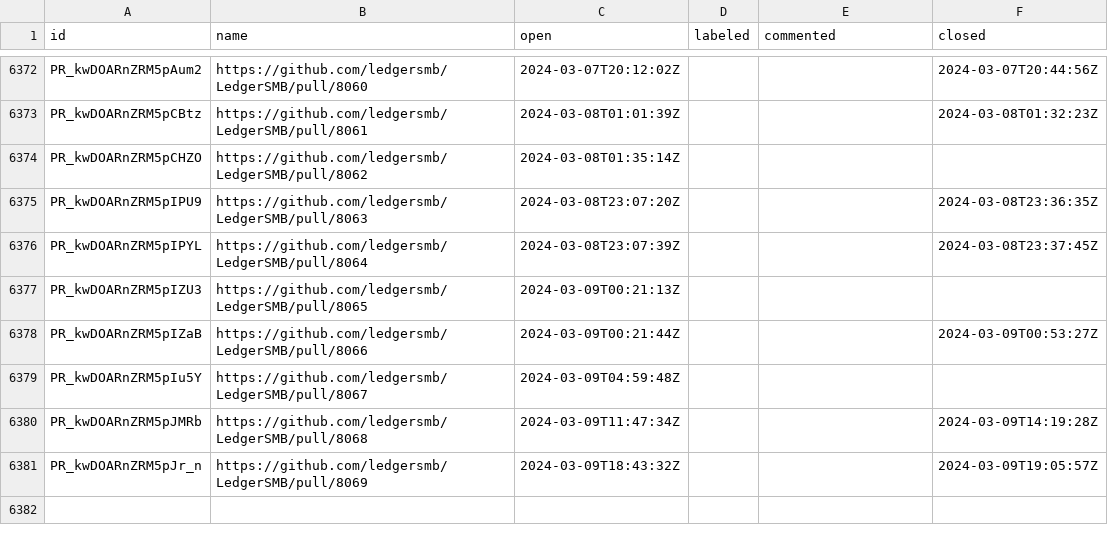
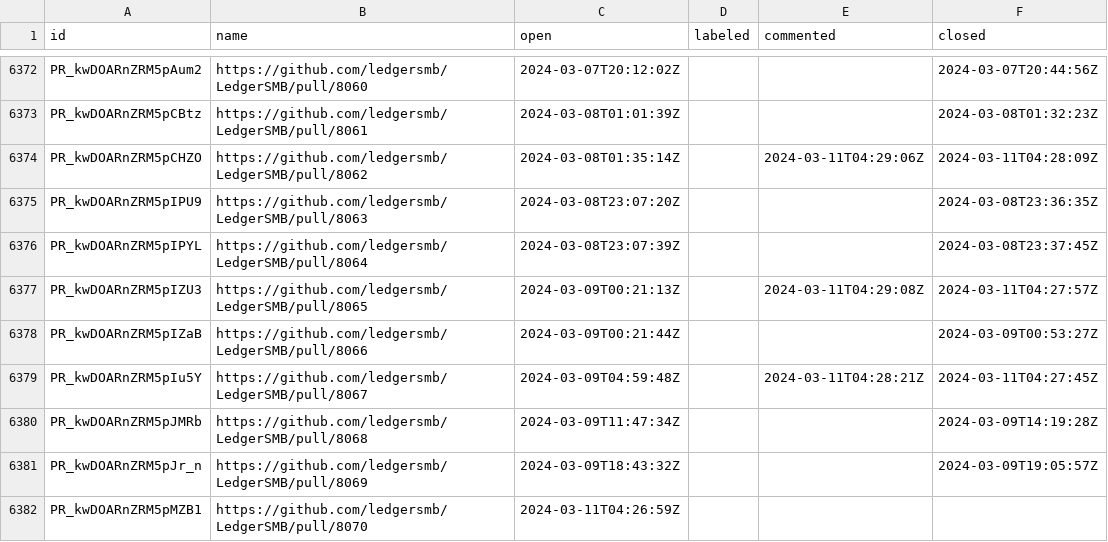
Before and after one commit to ledgersmb/ledgersmb-oselvar, a CSV file: data/ledgersmb/LedgerSMB/pullRequests.csv, drawn as a sheet; only a part is shown, gaps mark what is left out.

```diff
--- a/data/ledgersmb/LedgerSMB/pullRequests.csv
+++ b/data/ledgersmb/LedgerSMB/pullRequests.csv
@@ -6373,9 +6373,10 @@ PR_kwDOARnZRM5pAum2,https://github.com/ledgersmb/LedgerSMB/pull/8060,2024-03-07T
 PR_kwDOARnZRM5pCBtz,https://github.com/ledgersmb/LedgerSMB/pull/8061,2024-03-08T01:01:39Z,,,2024-03-08T01:32:23Z
-PR_kwDOARnZRM5pCHZO,https://github.com/ledgersmb/LedgerSMB/pull/8062,2024-03-08T01:35:14Z,,,
+PR_kwDOARnZRM5pCHZO,https://github.com/ledgersmb/LedgerSMB/pull/8062,2024-03-08T01:35:14Z,,2024-03-11T04:29:06Z,2024-03-11T04:28:09Z
 PR_kwDOARnZRM5pIPU9,https://github.com/ledgersmb/LedgerSMB/pull/8063,2024-03-08T23:07:20Z,,,2024-03-08T23:36:35Z
 PR_kwDOARnZRM5pIPYL,https://github.com/ledgersmb/LedgerSMB/pull/8064,2024-03-08T23:07:39Z,,,2024-03-08T23:37:45Z
-PR_kwDOARnZRM5pIZU3,https://github.com/ledgersmb/LedgerSMB/pull/8065,2024-03-09T00:21:13Z,,,
+PR_kwDOARnZRM5pIZU3,https://github.com/ledgersmb/LedgerSMB/pull/8065,2024-03-09T00:21:13Z,,2024-03-11T04:29:08Z,2024-03-11T04:27:57Z
 PR_kwDOARnZRM5pIZaB,https://github.com/ledgersmb/LedgerSMB/pull/8066,2024-03-09T00:21:44Z,,,2024-03-09T00:53:27Z
-PR_kwDOARnZRM5pIu5Y,https://github.com/ledgersmb/LedgerSMB/pull/8067,2024-03-09T04:59:48Z,,,
+PR_kwDOARnZRM5pIu5Y,https://github.com/ledgersmb/LedgerSMB/pull/8067,2024-03-09T04:59:48Z,,2024-03-11T04:28:21Z,2024-03-11T04:27:45Z
 PR_kwDOARnZRM5pJMRb,https://github.com/ledgersmb/LedgerSMB/pull/8068,2024-03-09T11:47:34Z,,,2024-03-09T14:19:28Z
 PR_kwDOARnZRM5pJr_n,https://github.com/ledgersmb/LedgerSMB/pull/8069,2024-03-09T18:43:32Z,,,2024-03-09T19:05:57Z
+PR_kwDOARnZRM5pMZB1,https://github.com/ledgersmb/LedgerSMB/pull/8070,2024-03-11T04:26:59Z,,,
```
